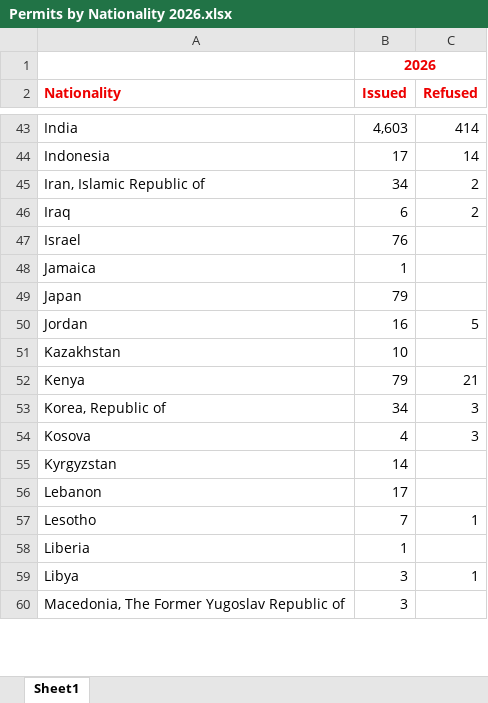
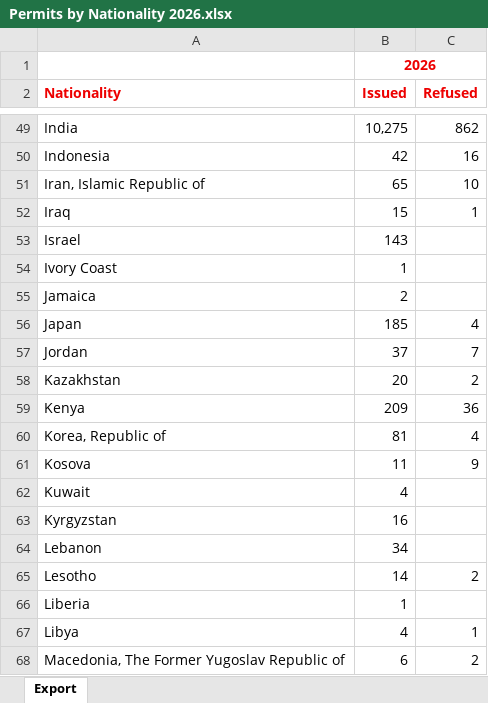
Before and after one commit to aashie-kodali/ireland-employment-map, an Excel workbook: data/raw/Permits by Nationality 2026.xlsx, sheet Export, drawn as a sheet; only a part is shown, gaps mark what is left out; values as stored, in another font and other column widths than the file's, no borders; addresses are those after the commit; the diff covers the shown part only; the diff names each change by its address in the sheet, - before the commit and + after, or states it on an @@ line.

```diff
--- a/data/raw/Permits by Nationality 2026.xlsx (sheet Export)
+++ b/data/raw/Permits by Nationality 2026.xlsx (sheet Export)
-sheet tab: Sheet1
+sheet tab: Export
-B49 (Issued): 4,603
+B49 (Issued): 10,275
-C49 (Refused): 414
+C49 (Refused): 862
-B50 (Issued): 17
+B50 (Issued): 42
-C50 (Refused): 14
+C50 (Refused): 16
-B51 (Issued): 34
+B51 (Issued): 65
-C51 (Refused): 2
+C51 (Refused): 10
-B52 (Issued): 6
+B52 (Issued): 15
-C52 (Refused): 2
+C52 (Refused): 1
-B53 (Issued): 76
+B53 (Issued): 143
+row 54: Ivory Coast | 1
-B55 (Issued): 1
+B55 (Issued): 2
-B56 (Issued): 79
+B56 (Issued): 185
-C56 (Refused): (empty)
+C56 (Refused): 4
-B57 (Issued): 16
+B57 (Issued): 37
-C57 (Refused): 5
+C57 (Refused): 7
-B58 (Issued): 10
+B58 (Issued): 20
-C58 (Refused): (empty)
+C58 (Refused): 2
-B59 (Issued): 79
+B59 (Issued): 209
-C59 (Refused): 21
+C59 (Refused): 36
-B60 (Issued): 34
+B60 (Issued): 81
-C60 (Refused): 3
+C60 (Refused): 4
-B61 (Issued): 4
+B61 (Issued): 11
-C61 (Refused): 3
+C61 (Refused): 9
+row 62: Kuwait | 4
-B63 (Issued): 14
+B63 (Issued): 16
-B64 (Issued): 17
+B64 (Issued): 34
-B65 (Issued): 7
+B65 (Issued): 14
-C65 (Refused): 1
+C65 (Refused): 2
-B67 (Issued): 3
+B67 (Issued): 4
-B68 (Issued): 3
+B68 (Issued): 6
-C68 (Refused): (empty)
+C68 (Refused): 2
```
Also changed, not shown: 11 added rows, 1 removed row and 147 edited cells elsewhere in this sheet, data/raw/County Permits 2026.xlsx, data/raw/Permits Issued to Companies 2026.xlsx, 8 other files.
